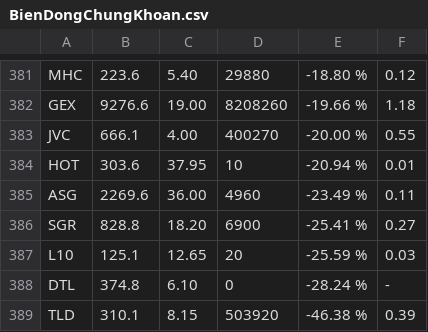
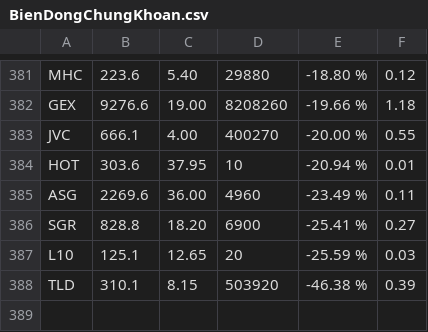
Before and after one commit to ddotu2612/BTL_OOP, a CSV file: src/dulieu/BienDongChungKhoan.csv, drawn as a sheet; only a part is shown, gaps mark what is left out; the diff names each change by its address in the sheet, - before the commit and + after, or states it on an @@ line.

Commit message:
Tu fix BienDongChungKhoan voi, toan loi thoi

```diff
--- a/src/dulieu/BienDongChungKhoan.csv
+++ b/src/dulieu/BienDongChungKhoan.csv
-row 388: DTL | 374.8 | 6.10 | 0 | -28.24 % | -
```
Also changed, not shown: 6 other files.
